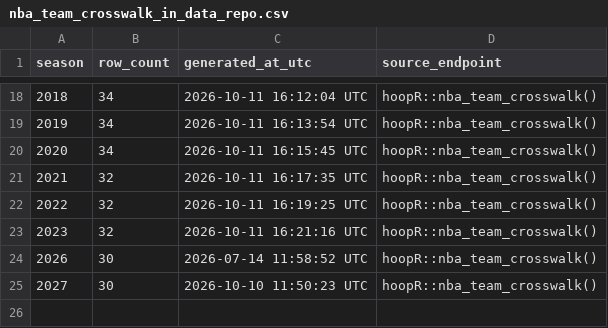
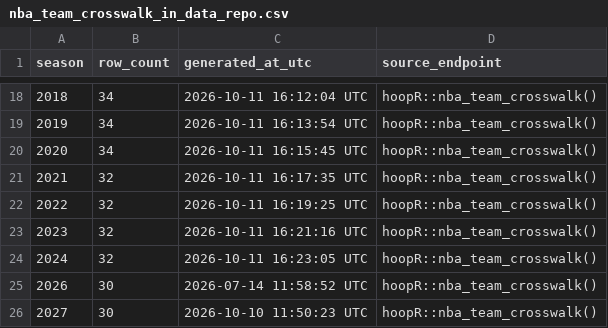
Before and after one commit to sportsdataverse/hoopR-nba-data, a CSV file: nba/crosswalk/nba_team_crosswalk_in_data_repo.csv, drawn as a sheet; only a part is shown, gaps mark what is left out.

```diff
--- a/nba/crosswalk/nba_team_crosswalk_in_data_repo.csv
+++ b/nba/crosswalk/nba_team_crosswalk_in_data_repo.csv
@@ -23,2 +23,3 @@ season,row_count,generated_at_utc,source_endpoint
 2023,32,2026-10-11 16:21:16 UTC,hoopR::nba_team_crosswalk()
+2024,32,2026-10-11 16:23:05 UTC,hoopR::nba_team_crosswalk()
 2026,30,2026-07-14 11:58:52 UTC,hoopR::nba_team_crosswalk()
```
Also changed, not shown: nba/crosswalk/nba_player_crosswalk_in_data_repo.csv, nba/crosswalk/nba_schedule_crosswalk_in_data_repo.csv, 3 other files.
